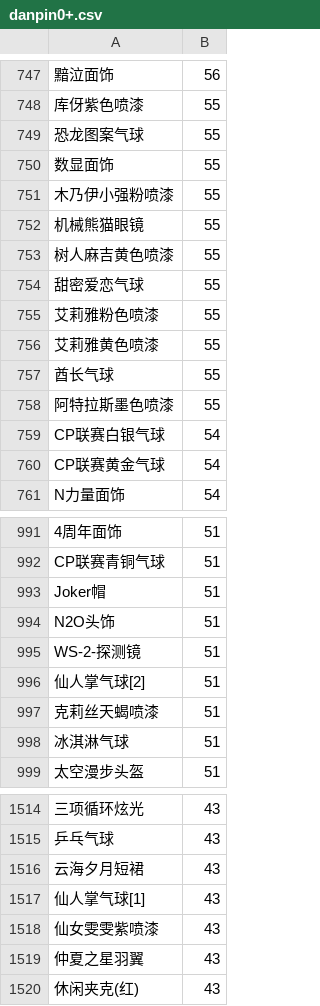
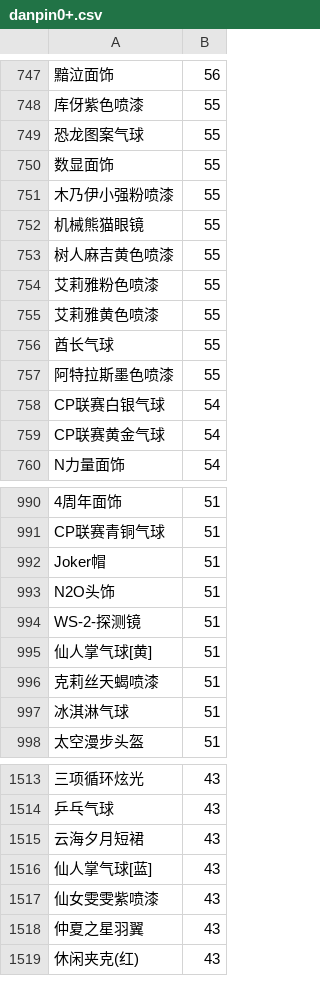
Before and after one commit to amimibear/KartRider, a CSV file: PinJian/danpin0+.csv, drawn as a sheet; only a part is shown, gaps mark what is left out; removed rows and columns are numbered as before the commit, all else as after; the diff names each change by its address in the sheet, - before the commit and + after, or states it on an @@ line.

```diff
--- a/PinJian/danpin0+.csv
+++ b/PinJian/danpin0+.csv
-row 754: 甜密爱恋气球 | 55
-A995: 仙人掌气球[2]
+A995: 仙人掌气球[黄]
-A1516: 仙人掌气球[1]
+A1516: 仙人掌气球[蓝]
```
Also changed, not shown: PinJian/danpin0.csv, 1 other file.
